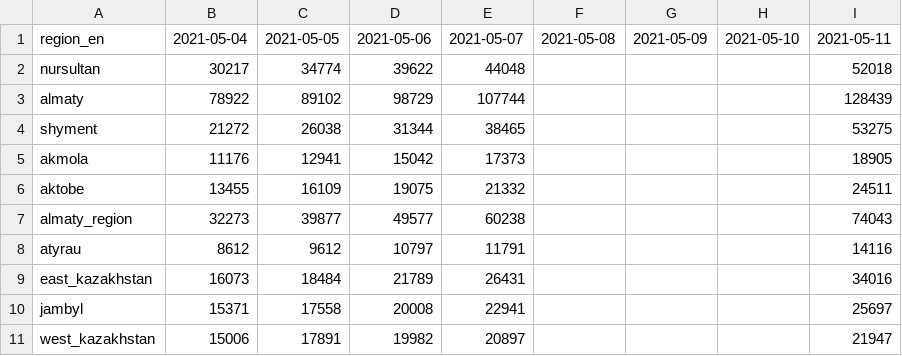
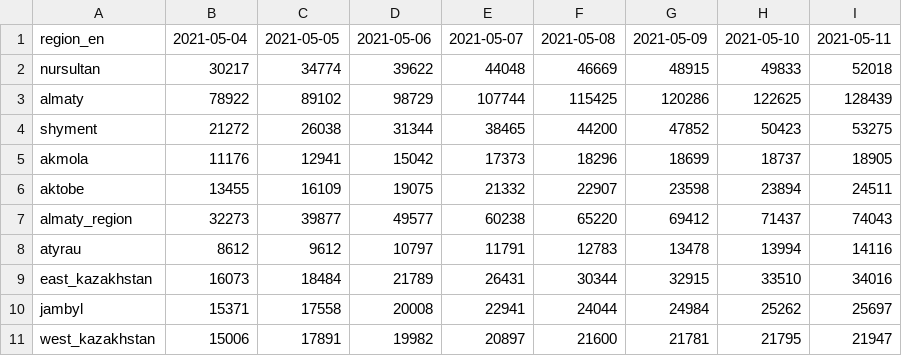
Before and after one commit to zhibek/covid-vaccination-kz, a CSV file: data/second_cumulative.csv, drawn as a sheet; only a part is shown; the diff covers the shown part only.

```diff
--- a/data/second_cumulative.csv
+++ b/data/second_cumulative.csv
@@ -1,11 +1,11 @@
 region_en,2021-05-04,2021-05-05,2021-05-06,2021-05-07,2021-05-08,2021-05-09,2021-05-10,2021-05-11
-nursultan,30217,34774,39622,44048,,,,52018
-almaty,78922,89102,98729,107744,,,,128439
-shyment,21272,26038,31344,38465,,,,53275
-akmola,11176,12941,15042,17373,,,,18905
-aktobe,13455,16109,19075,21332,,,,24511
-almaty_region,32273,39877,49577,60238,,,,74043
-atyrau,8612,9612,10797,11791,,,,14116
-east_kazakhstan,16073,18484,21789,26431,,,,34016
-jambyl,15371,17558,20008,22941,,,,25697
-west_kazakhstan,15006,17891,19982,20897,,,,21947
+nursultan,30217,34774,39622,44048,46669,48915,49833,52018
+almaty,78922,89102,98729,107744,115425,120286,122625,128439
+shyment,21272,26038,31344,38465,44200,47852,50423,53275
+akmola,11176,12941,15042,17373,18296,18699,18737,18905
+aktobe,13455,16109,19075,21332,22907,23598,23894,24511
+almaty_region,32273,39877,49577,60238,65220,69412,71437,74043
+atyrau,8612,9612,10797,11791,12783,13478,13994,14116
+east_kazakhstan,16073,18484,21789,26431,30344,32915,33510,34016
+jambyl,15371,17558,20008,22941,24044,24984,25262,25697
+west_kazakhstan,15006,17891,19982,20897,21600,21781,21795,21947
```
Also changed, not shown: 21 edited cells elsewhere in this file, data/first_cumulative.csv, data/first_daily.csv, 1 other file.
